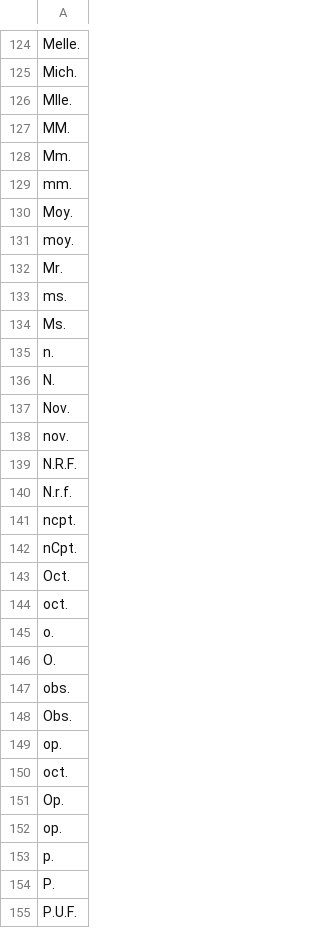
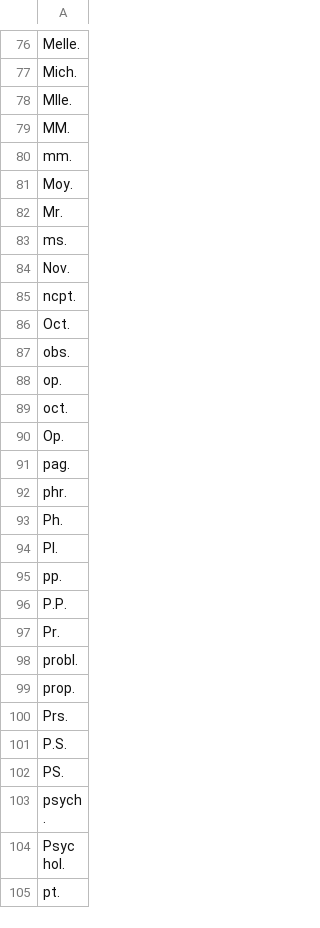
Before and after one commit to oeuvres/alix, a CSV file: fr/src/resources/com/github/oeuvres/alix/fr/brevidots.csv, drawn as a sheet; only a part is shown, gaps mark what is left out; the shorter side is filled out with more unchanged rows; removed rows and columns are numbered as before the commit, all else as after; the diff covers the shown part only; the diff names each change by its address in the sheet, - before the commit and + after, or states it on an @@ line.

```diff
--- a/fr/src/resources/com/github/oeuvres/alix/fr/brevidots.csv
+++ b/fr/src/resources/com/github/oeuvres/alix/fr/brevidots.csv
-row 128: Mm.
-row 131: moy.
-row 134: Ms.
-row 135: n.
-row 136: N.
-row 138: nov.
-row 139: N.R.F.
-row 140: N.r.f.
-row 142: nCpt.
-row 144: oct.
-row 145: o.
-row 146: O.
-row 148: Obs.
-row 152: op.
-row 153: p.
-row 154: P.
-row 155: P.U.F.
```
Also changed, not shown: 1 added row, 83 removed rows and 2 edited cells elsewhere in this file, common/src/resources/com/github/oeuvres/alix/fr/stopwords.csv, 9 other files.
